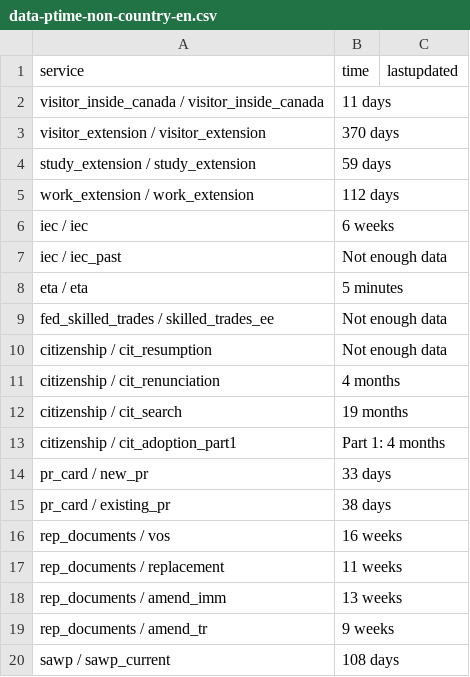
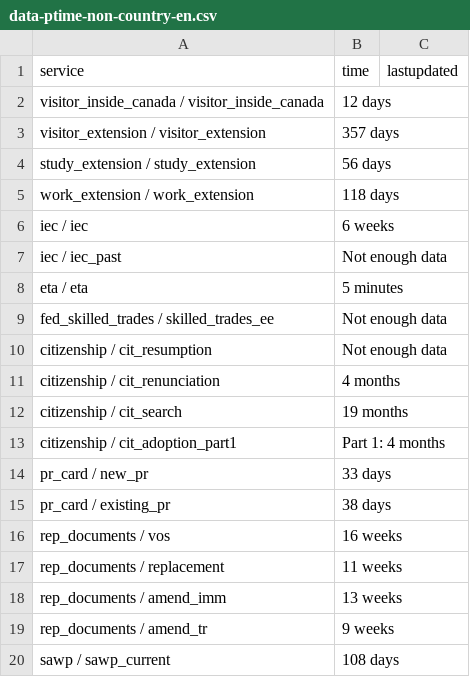
Before and after one commit to tinng81/cic-processing-times, a CSV file: data-ptime-non-country-en.csv, drawn as a sheet.

Commit message:
Flat: latest data (2026-10-17T00:24:27.023Z) {   "date": "2026-10-17T00:24:27.023Z",   "files": [     {       "name": "data-ptime-non-country-en.csv",       "deltaBytes": 0,       "source": "https://www.canada.ca/content/dam/ircc/documents/json/data-ptime-non-country-en.json"     },     {       "name": "data-ptime-non-country-en.json",       "deltaBytes": 1,       "source": "https://www.canada.ca/content/dam/ircc/documents/json/data-ptime-non-country-en.json"     }   ] }

```diff
--- a/data-ptime-non-country-en.csv
+++ b/data-ptime-non-country-en.csv
@@ -1,6 +1,6 @@
 service,time,lastupdated
-visitor_inside_canada / visitor_inside_canada,11 days,
-visitor_extension / visitor_extension,370 days,
-study_extension / study_extension,59 days,
-work_extension / work_extension,112 days,
+visitor_inside_canada / visitor_inside_canada,12 days,
+visitor_extension / visitor_extension,357 days,
+study_extension / study_extension,56 days,
+work_extension / work_extension,118 days,
 iec / iec,6 weeks,
```
Also changed, not shown: 1 other file.
